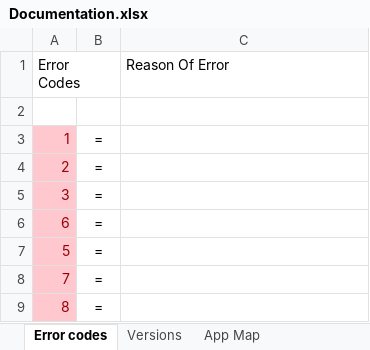
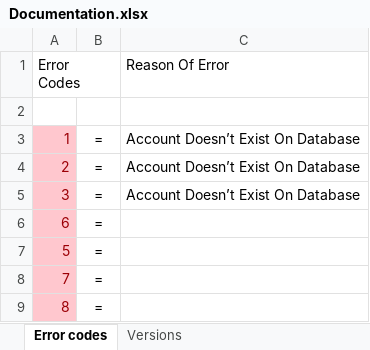
Before and after one commit to ewsgit/Ampersan, an Excel workbook: Documentation.xlsx, sheet Error codes, drawn as a sheet; only a part is shown; values as stored, in another font and other column widths than the file's, no borders; the diff names each change by its address in the sheet, - before the commit and + after, or states it on an @@ line.

```diff
--- a/Documentation.xlsx (sheet Error codes)
+++ b/Documentation.xlsx (sheet Error codes)
-sheet tab: App Map
-C3:C5 (Reason Of Error): (empty)
+C3:C5 (Reason Of Error): Account Doesn’t Exist On Database
```
Also changed, not shown: sheet Versions, charts or pictures, 33 other files.
